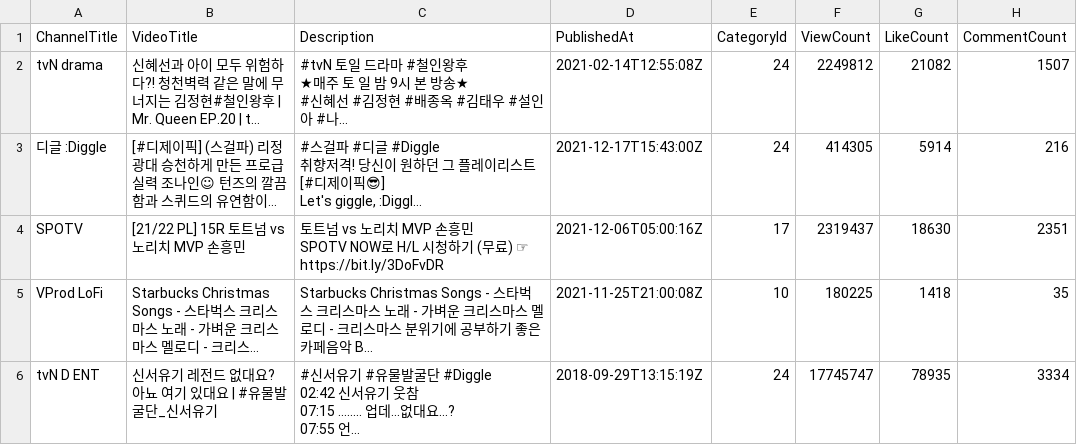
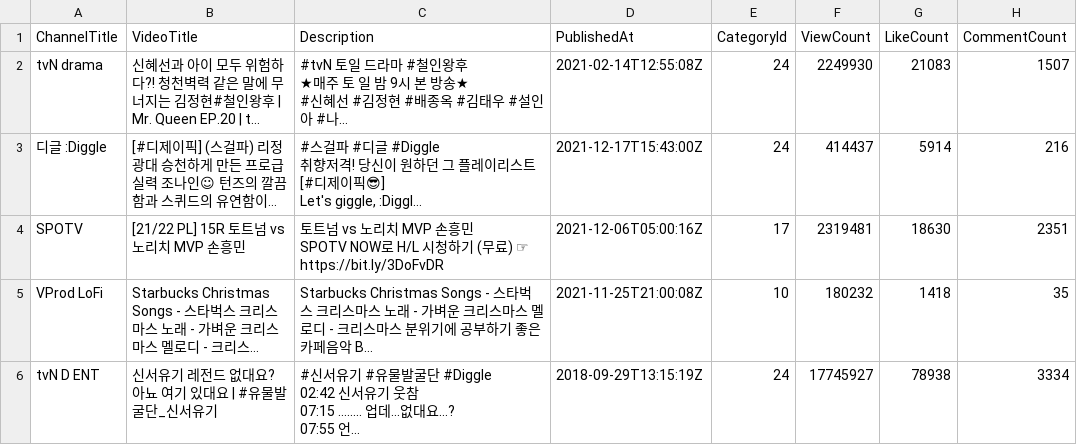
Before and after one commit to enjoy89/data_analysis_programming, a CSV file: dataset/my_youtube_video_data.csv, drawn as a sheet; only a part is shown; long unchanged cells end in …; the diff covers the shown part only; the diff names each change by its address in the sheet, - before the commit and + after, or states it on an @@ line.

Commit message:
Dataset 수정_최종

```diff
--- a/dataset/my_youtube_video_data.csv
+++ b/dataset/my_youtube_video_data.csv
-F2 (ViewCount): 2249812
+F2 (ViewCount): 2249930
-G2 (LikeCount): 21082
+G2 (LikeCount): 21083
-F3 (ViewCount): 414305
+F3 (ViewCount): 414437
-F4 (ViewCount): 2319437
+F4 (ViewCount): 2319481
-F5 (ViewCount): 180225
+F5 (ViewCount): 180232
-F6 (ViewCount): 17745747
+F6 (ViewCount): 17745927
-G6 (LikeCount): 78935
+G6 (LikeCount): 78938
```
Also changed, not shown: 1 added row, 1 removed row and 73 edited cells elsewhere in this file, 1 other file.
